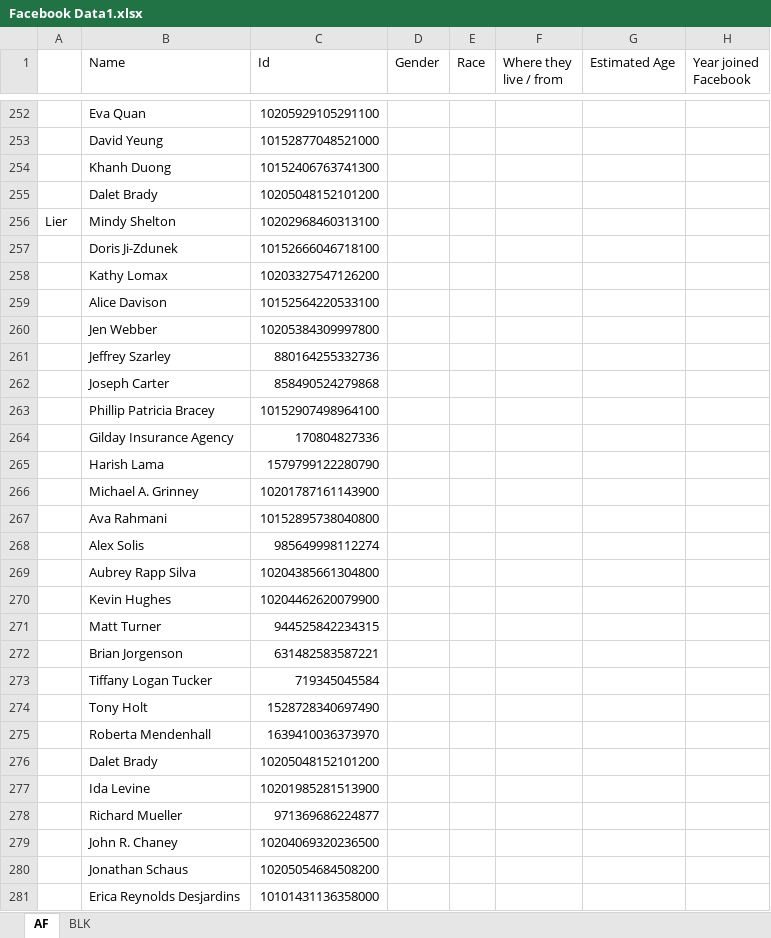
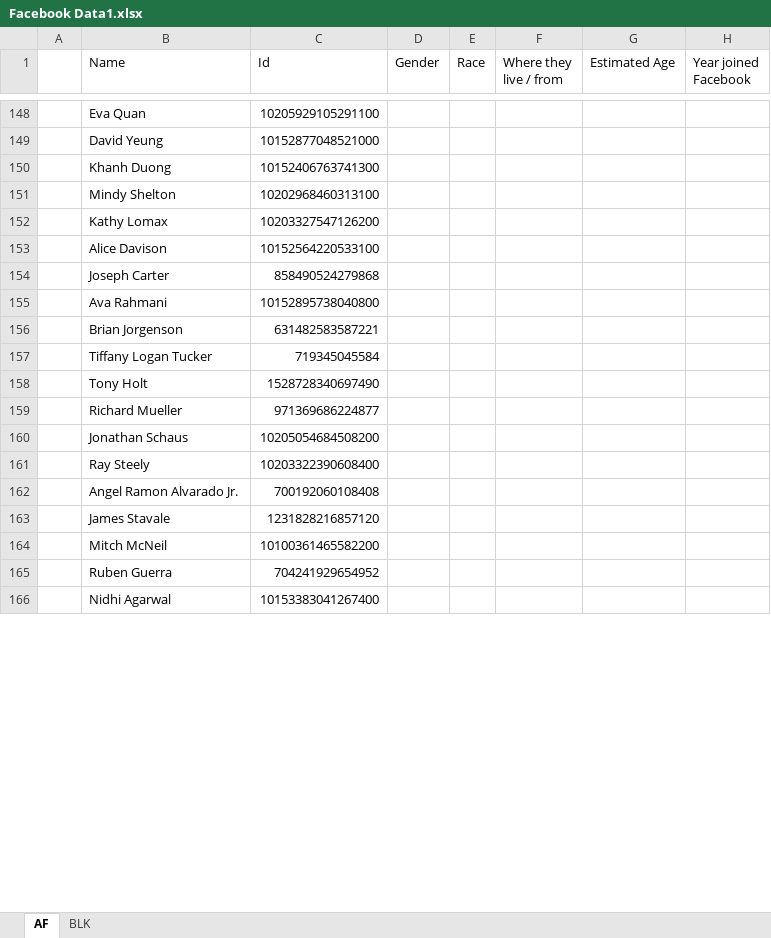
Before and after one commit to LierW/Let-Make-a-better-Lier, an Excel workbook: Facebook Data1.xlsx, sheet AF, drawn as a sheet; only a part is shown, gaps mark what is left out; the shorter side is filled out with more unchanged rows; values as stored, in another font and other column widths than the file's, no cell formats; removed rows and columns are numbered as before the commit, all else as after; the diff covers the shown part only; the diff names each change by its address in the sheet, - before the commit and + after, or states it on an @@ line.

Commit message:
Add files via upload

```diff
--- a/Facebook Data1.xlsx (sheet AF)
+++ b/Facebook Data1.xlsx (sheet AF)
-row 255:  | Dalet Brady | 10205048152101200
-A151: Lier
+A151: (empty)
-row 257:  | Doris Ji-Zdunek | 10152666046718100
-row 260:  | Jen Webber | 10205384309997800
-row 261:  | Jeffrey Szarley | 880164255332736
-row 263:  | Phillip Patricia Bracey | 10152907498964100
-row 264:  | Gilday Insurance Agency | 170804827336
-row 265:  | Harish Lama | 1579799122280790
-row 266:  | Michael A. Grinney | 10201787161143900
-row 268:  | Alex Solis | 985649998112274
-row 269:  | Aubrey Rapp Silva | 10204385661304800
-row 270:  | Kevin Hughes | 10204462620079900
-row 271:  | Matt Turner | 944525842234315
-row 275:  | Roberta Mendenhall | 1639410036373970
-row 276:  | Dalet Brady | 10205048152101200
-row 277:  | Ida Levine | 10201985281513900
-row 279:  | John R. Chaney | 10204069320236500
-row 281:  | Erica Reynolds Desjardins | 10101431136358000
```
Also changed, not shown: 306 removed rows and 12 edited cells elsewhere in this sheet, cell formats.
